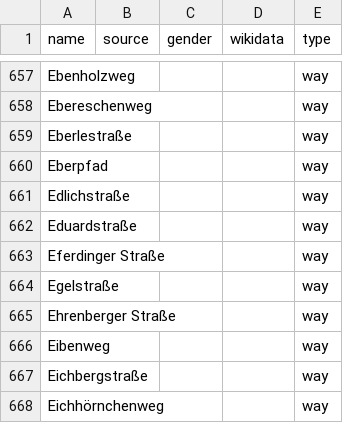
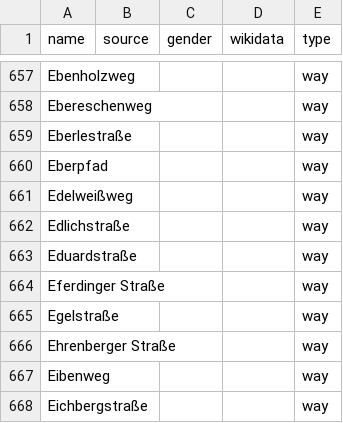
Before and after one commit to EqualStreetNames/equalstreetnames-leipzig, a CSV file: data/other.csv, drawn as a sheet; only a part is shown, gaps mark what is left out; the shorter side is filled out with more unchanged rows.

```diff
--- a/data/other.csv
+++ b/data/other.csv
@@ -660,2 +660,3 @@ Eberlestraße,,,,way
 Eberpfad,,,,way
+Edelweißweg,,,,way
 Edlichstraße,,,,way
```
Also changed, not shown: data/gender.csv, 3 other files.
